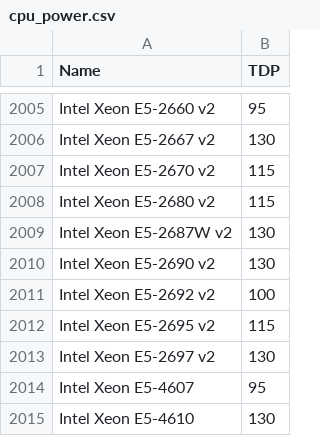
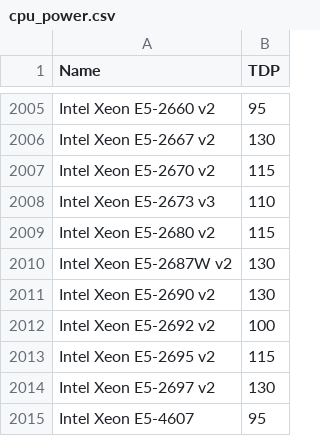
Before and after one commit to mlco2/codecarbon, a CSV file: codecarbon/data/hardware/cpu_power.csv, drawn as a sheet; only a part is shown, gaps mark what is left out; the shorter side is filled out with more unchanged rows; the diff names each change by its address in the sheet, - before the commit and + after, or states it on an @@ line.

```diff
--- a/codecarbon/data/hardware/cpu_power.csv
+++ b/codecarbon/data/hardware/cpu_power.csv
+row 2008: Intel Xeon E5-2673 v3 | 110
```
Also changed, not shown: 1 other file.
